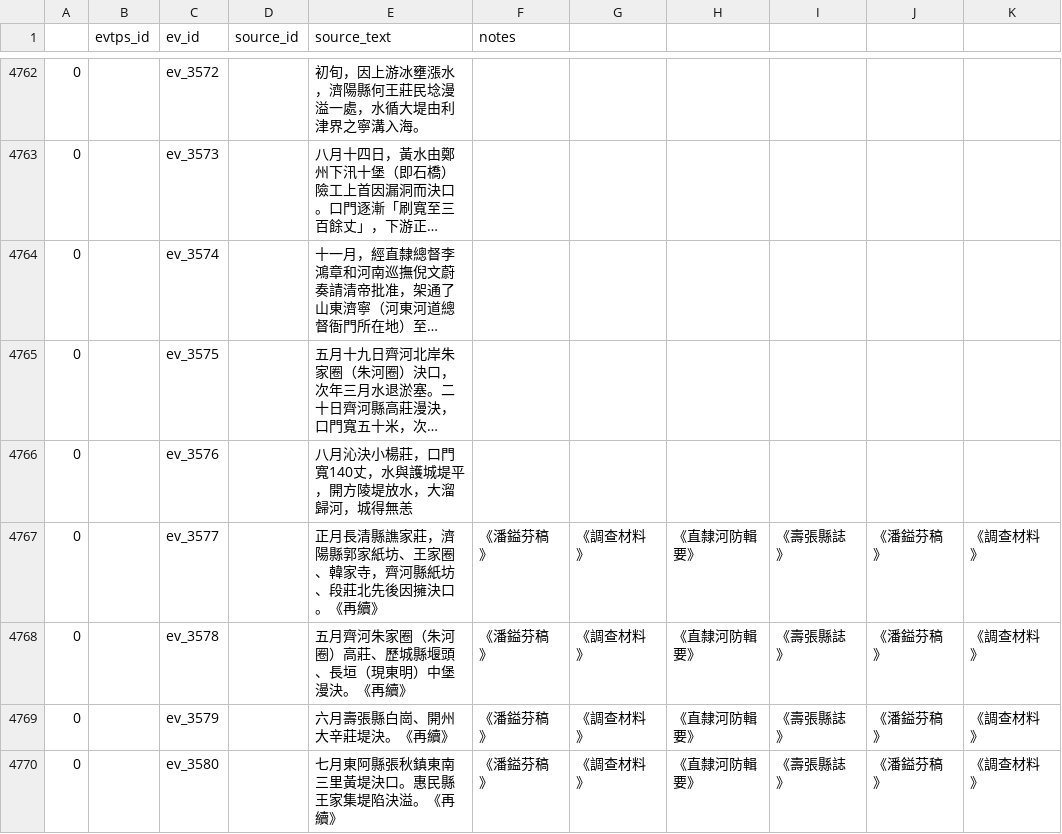
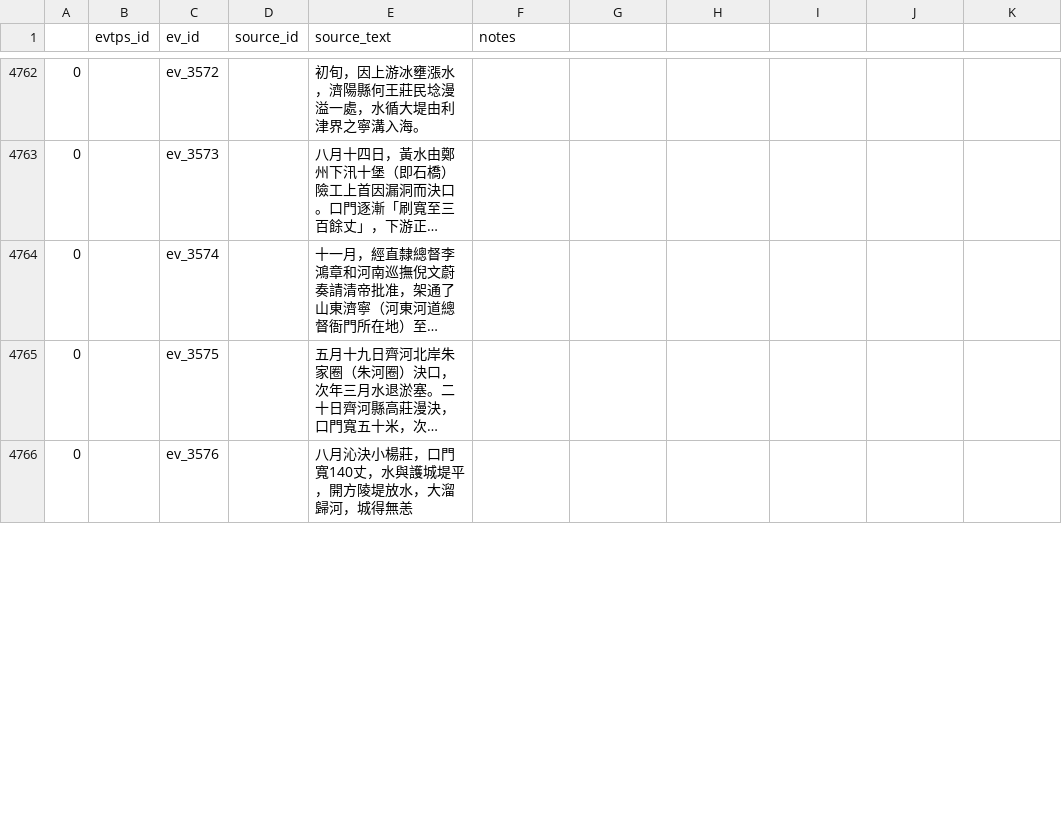
Before and after one commit to YellowRiverDatabase/geodata, a CSV file: relational-datadata/yrdb_events_to_sources.csv, drawn as a sheet; only a part is shown, gaps mark what is left out; long unchanged cells end in …; the diff covers the shown part only.

Commit message:
Update yrdb_events_to_sources.csv
change many comma issues. We can talk about these if I did them correctly, but they were making the csv unreadable

```diff
--- a/relational-datadata/yrdb_events_to_sources.csv
+++ b/relational-datadata/yrdb_events_to_sources.csv
@@ -4766,5 +4766 @@
 0,,ev_3576,,八月沁決小楊莊，口門寬140丈，水與護城堤平，開方陵堤放水，大溜歸河，城得無恙,
-0,,ev_3577,,正月長清縣譙家莊，濟陽縣郭家紙坊、王家圈、韓家寺，齊河縣紙坊、段莊北先後因擁決口。《再續》, 《潘鎰芬稿》, 《調查材料》, 《直隸河防輯要》, 《壽張縣誌》, 《潘鎰芬稿》, 《調查材料》,
-0,,ev_3578,,五月齊河朱家圈（朱河圈）高莊、歷城縣堰頭、長垣（現東明）中堡漫決。《再續》, 《潘鎰芬稿》, 《調查材料》, 《直隸河防輯要》, 《壽張縣誌》, 《潘鎰芬稿》, 《調查材料》,
-0,,ev_3579,,六月壽張縣白崗、開州大辛莊堤決。《再續》, 《潘鎰芬稿》, 《調查材料》, 《直隸河防輯要》, 《壽張縣誌》, 《潘鎰芬稿》, 《調查材料》,
-0,,ev_3580,,七月東阿縣張秋鎮東南三里黃堤決口。惠民縣王家集堤陷決溢。《再續》, 《潘鎰芬稿》, 《調查材料》, 《直隸河防輯要》, 《壽張縣誌》, 《潘鎰芬稿》, 《調查材料》,
```
Also changed, not shown: 4 added rows and 92 edited cells elsewhere in this file.
